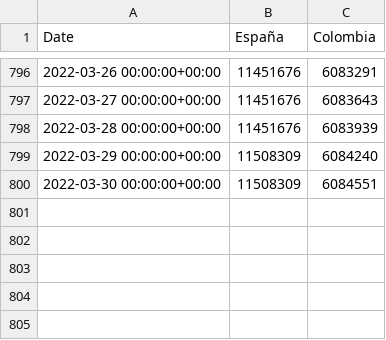
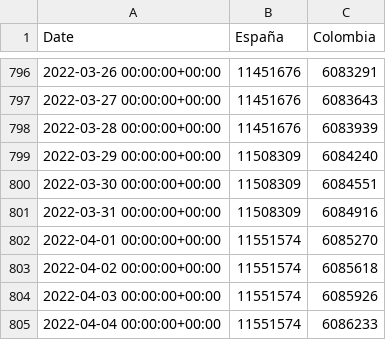
Before and after one commit to nebrijas/periodismodedatos-MariaLucia11, a CSV file: AD3/vs.csv, drawn as a sheet; only a part is shown, gaps mark what is left out.

```diff
--- a/AD3/vs.csv
+++ b/AD3/vs.csv
@@ -800 +800,6 @@ Date,España,Colombia
 2022-03-30 00:00:00+00:00,11508309,6084551
+2022-03-31 00:00:00+00:00,11508309,6084916
+2022-04-01 00:00:00+00:00,11551574,6085270
+2022-04-02 00:00:00+00:00,11551574,6085618
+2022-04-03 00:00:00+00:00,11551574,6085926
+2022-04-04 00:00:00+00:00,11551574,6086233
```
Also changed, not shown: 4 other files.
